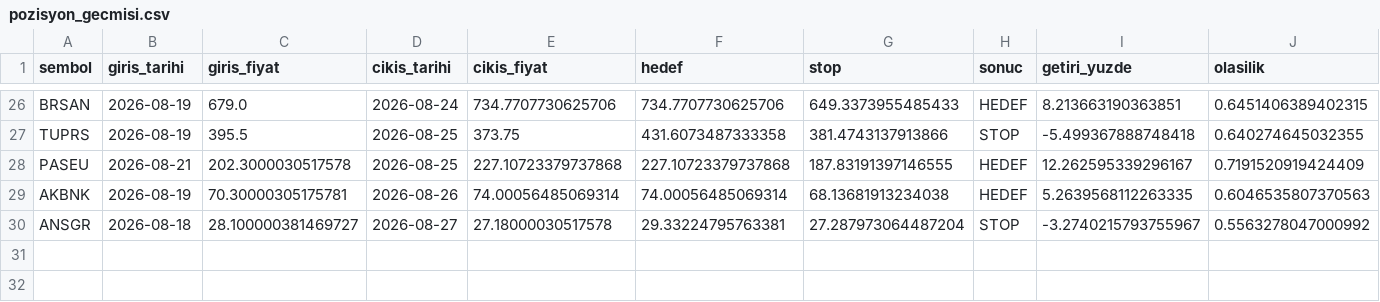
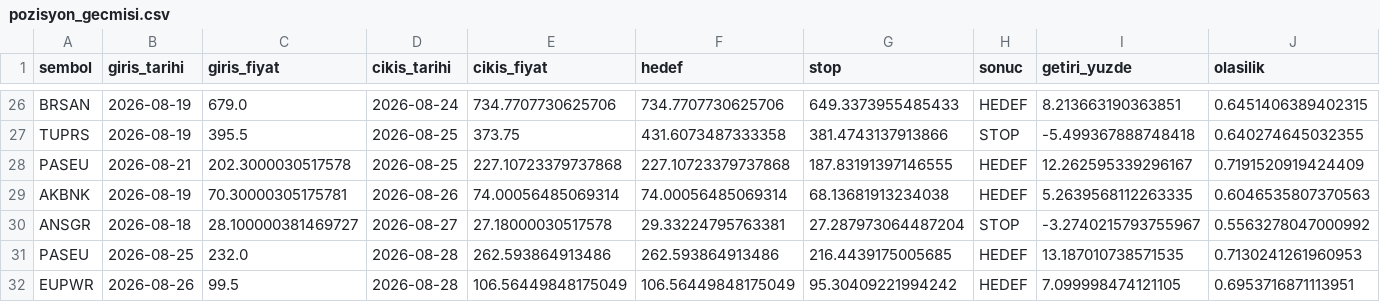
Before and after one commit to sifirdanbine01-commits/bist100-ai-tahmin, a CSV file: pozisyon_gecmisi.csv, drawn as a sheet; only a part is shown, gaps mark what is left out.

```diff
--- a/pozisyon_gecmisi.csv
+++ b/pozisyon_gecmisi.csv
@@ -30 +30,3 @@ AKBNK,2026-08-19,70.30000305175781,2026-08-26,74.00056485069314,74.0005648506931
 ANSGR,2026-08-18,28.100000381469727,2026-08-27,27.18000030517578,29.33224795763381,27.287973064487204,STOP,-3.2740215793755967,0.5563278047000992
+PASEU,2026-08-25,232.0,2026-08-28,262.593864913486,262.593864913486,216.4439175005685,HEDEF,13.187010738571535,0.7130241261960953
+EUPWR,2026-08-26,99.5,2026-08-28,106.56449848175049,106.56449848175049,95.30409221994242,HEDEF,7.099998474121105,0.6953716871113951
```
Also changed, not shown: sorgu_gecmisi.csv, 1 other file.
